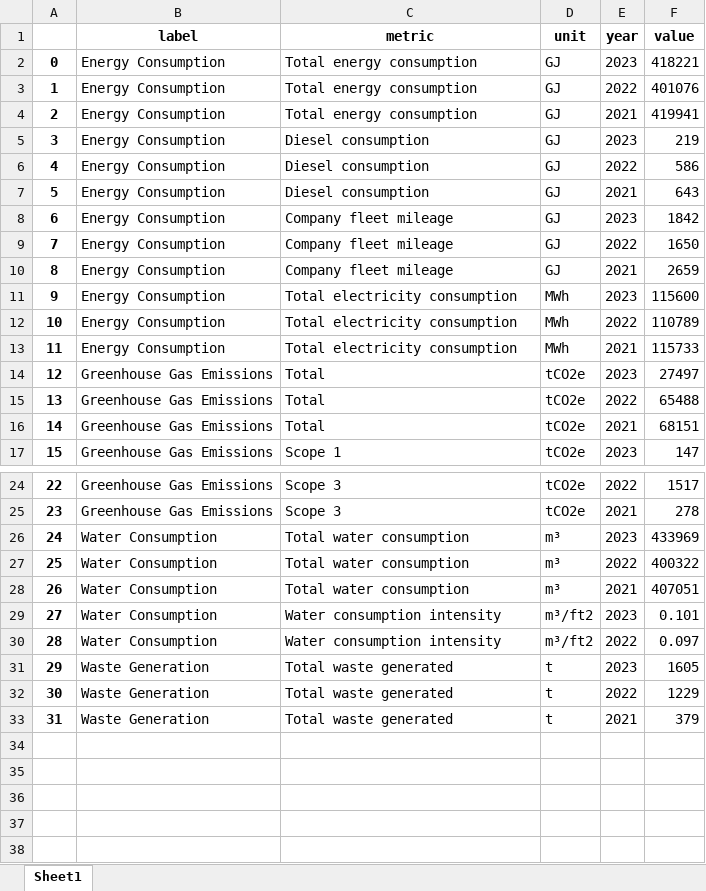
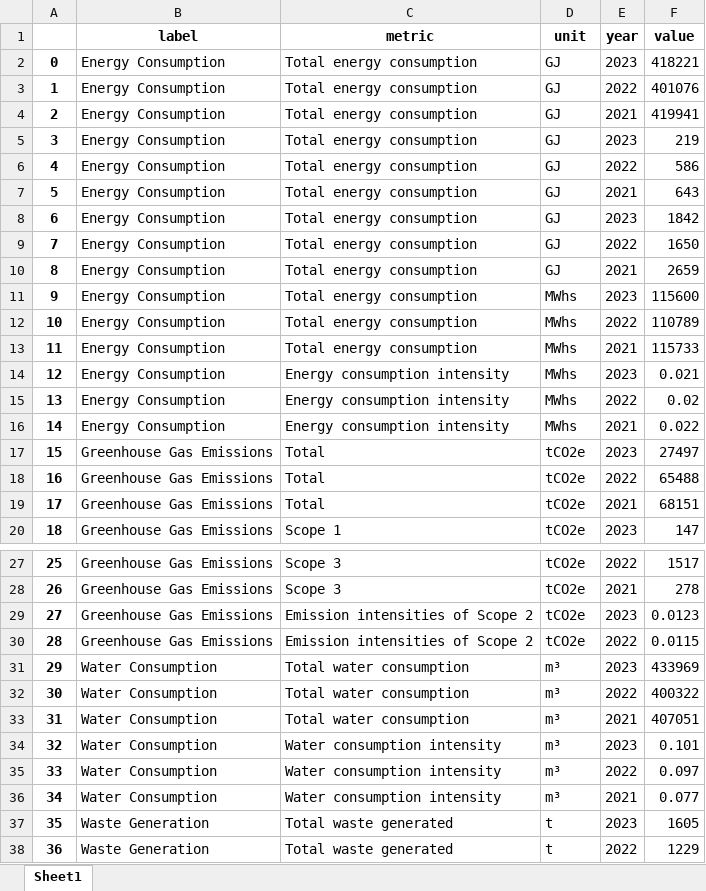
Before and after one commit to heyyyjiaming/DSS5105_BugBuster, an Excel workbook: outputs/extracted_data/test.pdf.xlsx, sheet Sheet1, drawn as a sheet; only a part is shown, gaps mark what is left out; values as stored, in another font and other column widths than the file's, no borders; removed rows and columns are numbered as before the commit, all else as after; the diff names each change by its address in the sheet, - before the commit and + after, or states it on an @@ line.

Commit message:
add extract functions in py
changed the dir to tests file

```diff
--- a/outputs/extracted_data/test.pdf.xlsx (sheet Sheet1)
+++ b/outputs/extracted_data/test.pdf.xlsx (sheet Sheet1)
-C5:C7 (metric): Diesel consumption
+C5:C7 (metric): Total energy consumption
-C8:C10 (metric): Company fleet mileage
+C8:C10 (metric): Total energy consumption
-C11:C13 (metric): Total electricity consumption
+C11:C13 (metric): Total energy consumption
-D11:D13 (unit): MWh
+D11:D13 (unit): MWhs
+row 14: 12 | Energy Consumption | Energy consumption intensity | MWhs | 2023 | 0.021
+row 15: 13 | Energy Consumption | Energy consumption intensity | MWhs | 2022 | 0.02
+row 16: 14 | Energy Consumption | Energy consumption intensity | MWhs | 2021 | 0.022
@@ column A renumbered between rows 17 and 38 @@
+row 29: 27 | Greenhouse Gas Emissions | Emission intensities of Scope 2 | tCO2e | 2023 | 0.0123
+row 30: 28 | Greenhouse Gas Emissions | Emission intensities of Scope 2 | tCO2e | 2022 | 0.0115
-D34:D35 (unit): m³/ft2
+D34:D35 (unit): m³
+row 36: 34 | Water Consumption | Water consumption intensity | m³ | 2021 | 0.077
-row 33: 31 | Waste Generation | Total waste generated | t | 2021 | 379
```
Also changed, not shown: 4 other files.
